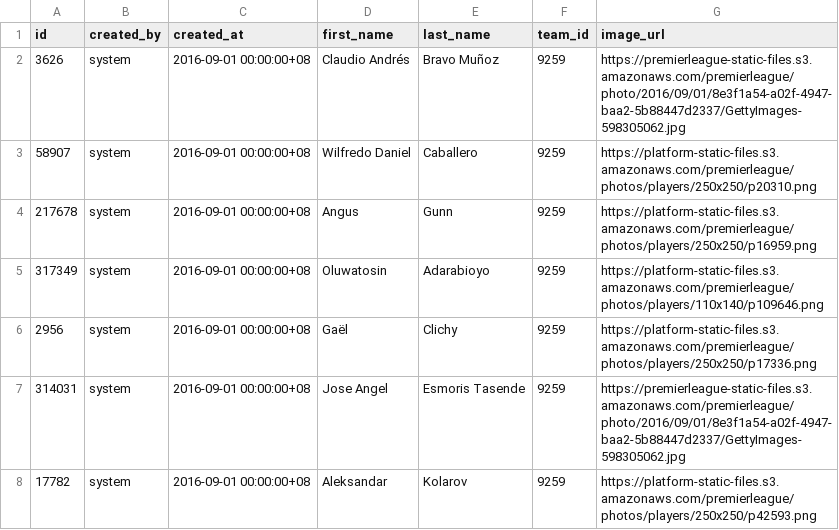
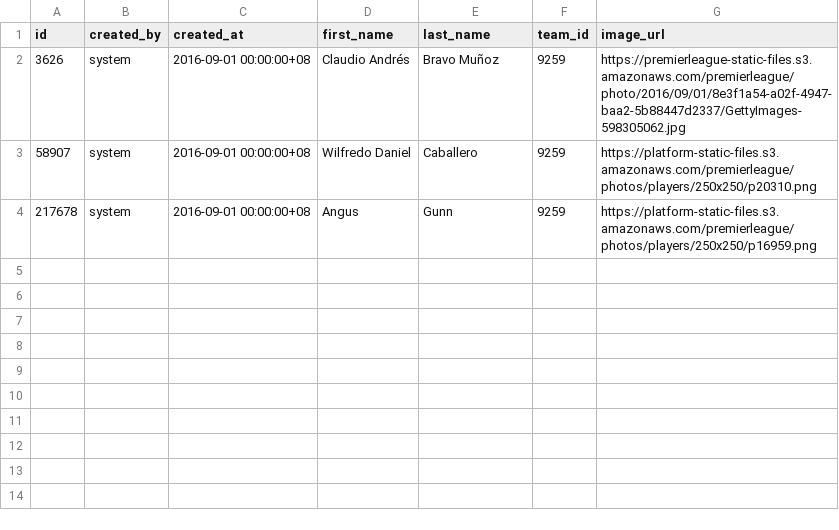
Before and after one commit to markpenaranda/football-csv-json-python, a CSV file: players.csv, drawn as a sheet.

```diff
--- a/players.csv
+++ b/players.csv
@@ -4,5 +4 @@ id,created_by,created_at,first_name,last_name,team_id,image_url
 217678,system,2016-09-01 00:00:00+08,Angus,Gunn,9259,https://platform-static-files.s3.amazonaws.com/premierleague/photos/players/250x250/p16959.png
-317349,system,2016-09-01 00:00:00+08,Oluwatosin,Adarabioyo,9259,https://platform-static-files.s3.amazonaws.com/premierleague/photos/players/110x140/p109646.png
-2956,system,2016-09-01 00:00:00+08,Gaël,Clichy,9259,https://platform-static-files.s3.amazonaws.com/premierleague/photos/players/250x250/p17336.png
-314031,system,2016-09-01 00:00:00+08,Jose Angel,Esmoris Tasende,9259,https://premierleague-static-files.s3.amazonaws.com/premierleague/photo/2016/09/01/8e3f1a54-a02f-4947-baa2-5b88447d2337/GettyImages-598305062.jpg
-17782,system,2016-09-01 00:00:00+08,Aleksandar,Kolarov,9259,https://platform-static-files.s3.amazonaws.com/premierleague/photos/players/250x250/p42593.png
```
Also changed, not shown: 3 other files.
